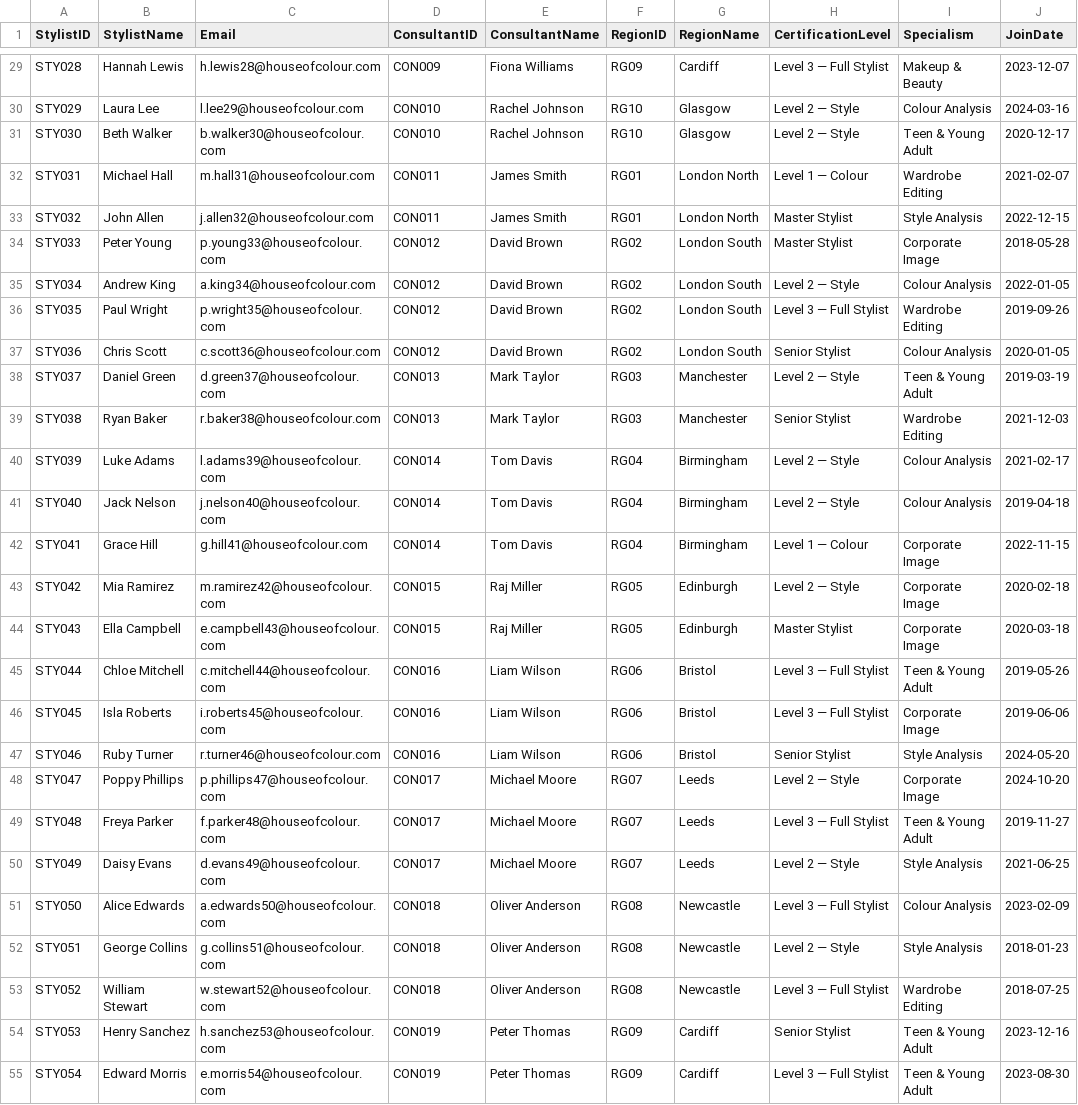
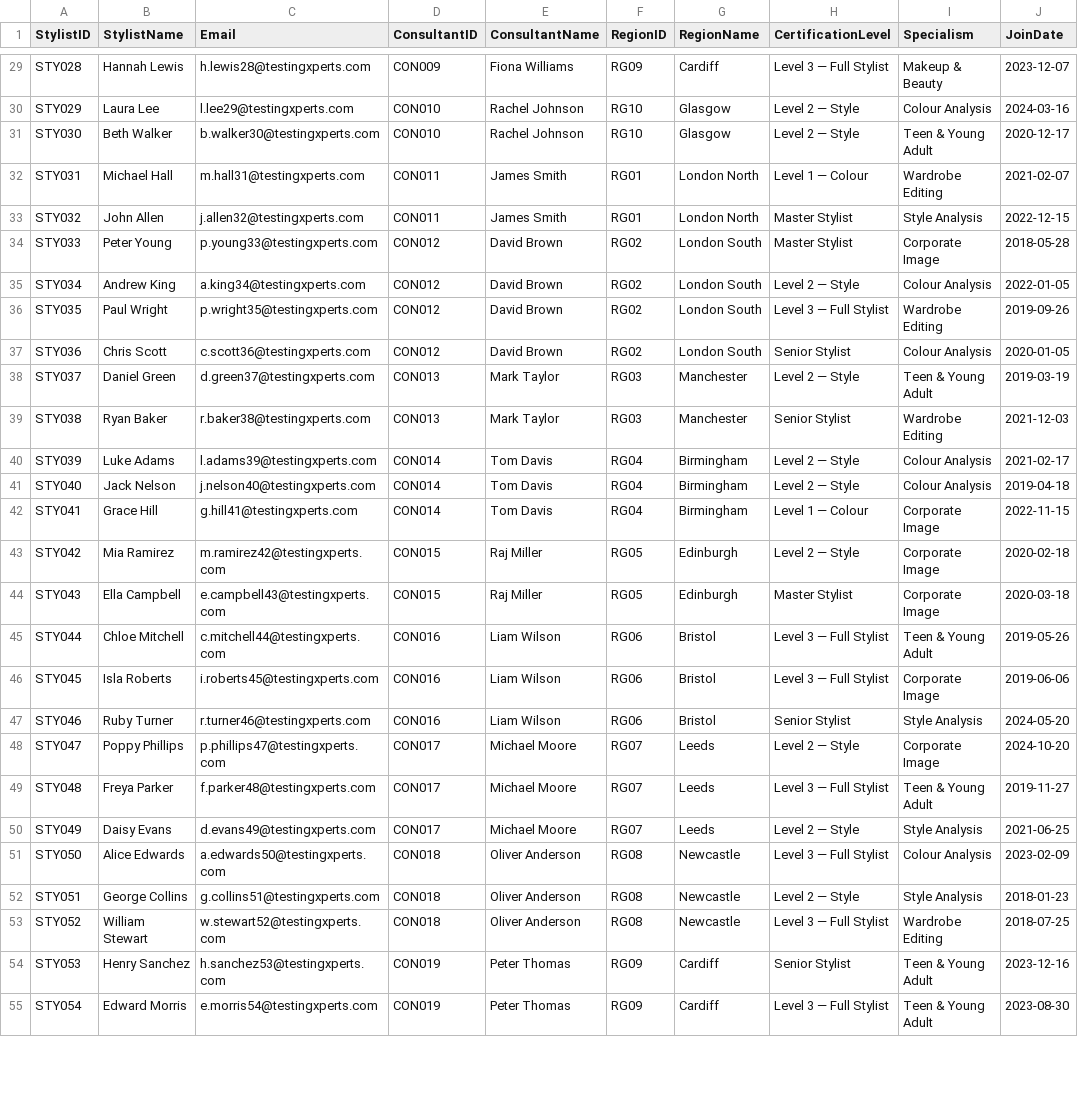
Before and after one commit to NavneetTx/Chatgpt, a CSV file: data/dim_stylist.csv, drawn as a sheet; only a part is shown, gaps mark what is left out; the diff covers the shown part only; the diff names each change by its address in the sheet, - before the commit and + after, or states it on an @@ line.

```diff
--- a/data/dim_stylist.csv
+++ b/data/dim_stylist.csv
-C29 (Email): h.lewis28@houseofcolour.com
+C29 (Email): h.lewis28@testingxperts.com
-C30 (Email): l.lee29@houseofcolour.com
+C30 (Email): l.lee29@testingxperts.com
-C31 (Email): b.walker30@houseofcolour.com
+C31 (Email): b.walker30@testingxperts.com
-C32 (Email): m.hall31@houseofcolour.com
+C32 (Email): m.hall31@testingxperts.com
-C33 (Email): j.allen32@houseofcolour.com
+C33 (Email): j.allen32@testingxperts.com
-C34 (Email): p.young33@houseofcolour.com
+C34 (Email): p.young33@testingxperts.com
-C35 (Email): a.king34@houseofcolour.com
+C35 (Email): a.king34@testingxperts.com
-C36 (Email): p.wright35@houseofcolour.com
+C36 (Email): p.wright35@testingxperts.com
-C37 (Email): c.scott36@houseofcolour.com
+C37 (Email): c.scott36@testingxperts.com
-C38 (Email): d.green37@houseofcolour.com
+C38 (Email): d.green37@testingxperts.com
-C39 (Email): r.baker38@houseofcolour.com
+C39 (Email): r.baker38@testingxperts.com
-C40 (Email): l.adams39@houseofcolour.com
+C40 (Email): l.adams39@testingxperts.com
-C41 (Email): j.nelson40@houseofcolour.com
+C41 (Email): j.nelson40@testingxperts.com
-C42 (Email): g.hill41@houseofcolour.com
+C42 (Email): g.hill41@testingxperts.com
-C43 (Email): m.ramirez42@houseofcolour.com
+C43 (Email): m.ramirez42@testingxperts.com
-C44 (Email): e.campbell43@houseofcolour.com
+C44 (Email): e.campbell43@testingxperts.com
-C45 (Email): c.mitchell44@houseofcolour.com
+C45 (Email): c.mitchell44@testingxperts.com
-C46 (Email): i.roberts45@houseofcolour.com
+C46 (Email): i.roberts45@testingxperts.com
-C47 (Email): r.turner46@houseofcolour.com
+C47 (Email): r.turner46@testingxperts.com
-C48 (Email): p.phillips47@houseofcolour.com
+C48 (Email): p.phillips47@testingxperts.com
-C49 (Email): f.parker48@houseofcolour.com
+C49 (Email): f.parker48@testingxperts.com
-C50 (Email): d.evans49@houseofcolour.com
+C50 (Email): d.evans49@testingxperts.com
-C51 (Email): a.edwards50@houseofcolour.com
+C51 (Email): a.edwards50@testingxperts.com
-C52 (Email): g.collins51@houseofcolour.com
+C52 (Email): g.collins51@testingxperts.com
-C53 (Email): w.stewart52@houseofcolour.com
+C53 (Email): w.stewart52@testingxperts.com
-C54 (Email): h.sanchez53@houseofcolour.com
+C54 (Email): h.sanchez53@testingxperts.com
-C55 (Email): e.morris54@houseofcolour.com
+C55 (Email): e.morris54@testingxperts.com
```
Also changed, not shown: 47 edited cells elsewhere in this file, data/_old_dummy/dim_rls.csv, data/dim_consultant.csv, 2 other files.
